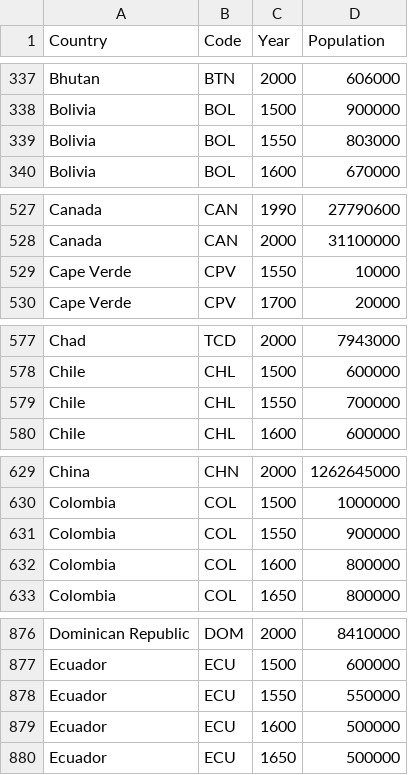
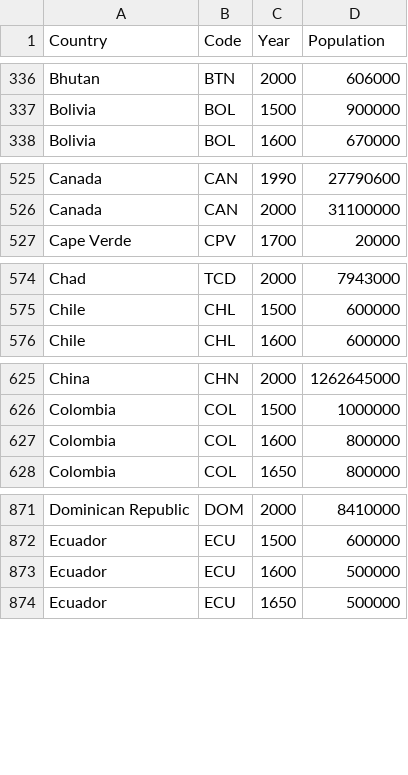
Before and after one commit to deepti29jl/datavisualization, a CSV file: data/population-by-country.csv, drawn as a sheet; only a part is shown, gaps mark what is left out; the diff covers the shown part only.

```diff
--- a/data/population-by-country.csv
+++ b/data/population-by-country.csv
@@ -338,3 +337,2 @@ Bhutan,BTN,2000,606000
 Bolivia,BOL,1500,900000
-Bolivia,BOL,1550,803000
 Bolivia,BOL,1600,670000
@@ -528,3 +526,2 @@ Canada,CAN,1990,27790600
 Canada,CAN,2000,31100000
-Cape Verde,CPV,1550,10000
 Cape Verde,CPV,1700,20000
@@ -578,3 +575,2 @@ Chad,TCD,2000,7943000
 Chile,CHL,1500,600000
-Chile,CHL,1550,700000
 Chile,CHL,1600,600000
@@ -630,3 +626,2 @@ China,CHN,2000,1262645000
 Colombia,COL,1500,1000000
-Colombia,COL,1550,900000
 Colombia,COL,1600,800000
@@ -877,3 +872,2 @@ Dominican Republic,DOM,2000,8410000
 Ecuador,ECU,1500,600000
-Ecuador,ECU,1550,550000
 Ecuador,ECU,1600,500000
```
Also changed, not shown: 23 added rows and 7 removed rows elsewhere in this file, 24 other files.
